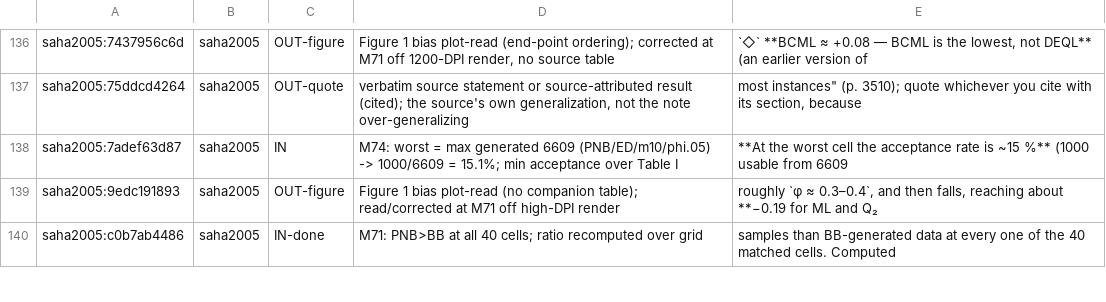
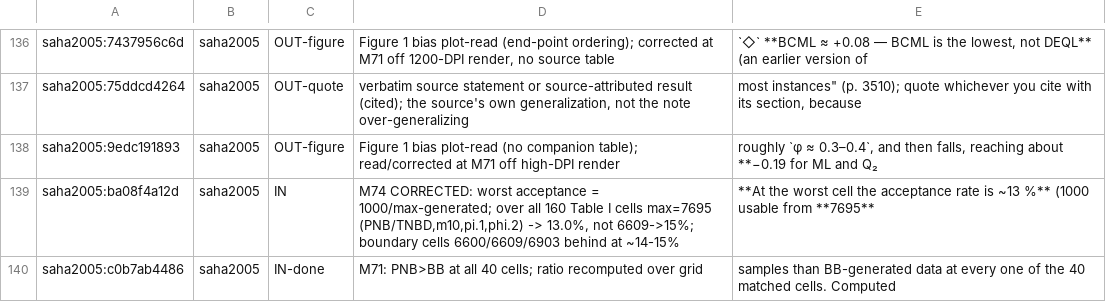
Before and after one commit to jmgirard/intraclass, a TSV file: data-raw/generalizing-claims-triage.tsv, drawn as a sheet; only a part is shown, gaps mark what is left out; removed rows and columns are numbered as before the commit, all else as after; the diff covers the shown part only; the diff names each change by its address in the sheet, - before the commit and + after, or states it on an @@ line.

```diff
--- a/data-raw/generalizing-claims-triage.tsv
+++ b/data-raw/generalizing-claims-triage.tsv
-row 138: saha2005:7adef63d87 | saha2005 | IN | M74: worst = max generated 6609 (PNB/ED/m10/phi.05) -> 1000/6609 = 15.1%; min acceptance over Table I | **At the worst cell the acceptance rate is ~15 %** (1000 usable from 6609
+row 139: saha2005:ba08f4a12d | saha2005 | IN | M74 CORRECTED: worst acceptance = 1000/max-generated; over all 160 Table I cells max=7695 (PNB/TNBD,m10,pi.1,phi.2) -> 13.0%, not 6609->15%; boundary cells 6600/6609/6903 behind at ~14-15% | **At the worst cell the acceptance rate is ~13 %** (1000 usable from **7695**
```
Also changed, not shown: 3 added rows, 1 removed row and 4 edited cells elsewhere in this file, 3 other files.
